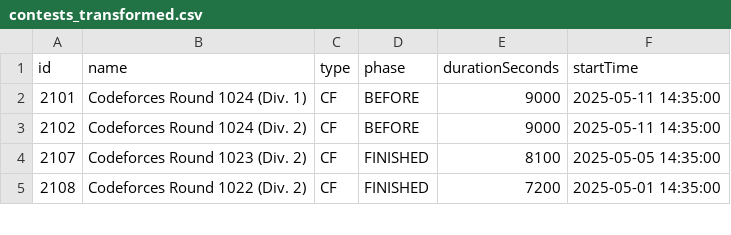
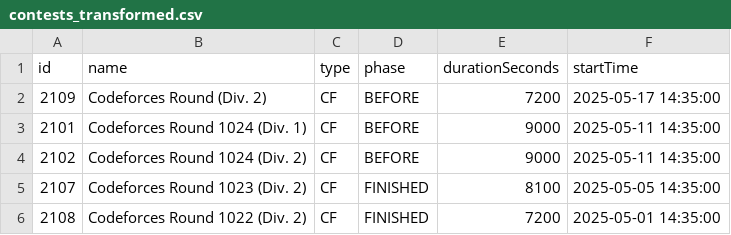
Before and after one commit to youssefamr4800/Codeforces_analytics_project, a CSV file: data/contests_transformed.csv, drawn as a sheet; only a part is shown.

```diff
--- a/data/contests_transformed.csv
+++ b/data/contests_transformed.csv
@@ -1,2 +1,3 @@
 id,name,type,phase,durationSeconds,startTime
+2109,Codeforces Round (Div. 2),CF,BEFORE,7200,2025-05-17 14:35:00
 2101,Codeforces Round 1024 (Div. 1),CF,BEFORE,9000,2025-05-11 14:35:00
```
Also changed, not shown: data/contests.csv, 5 other files.
